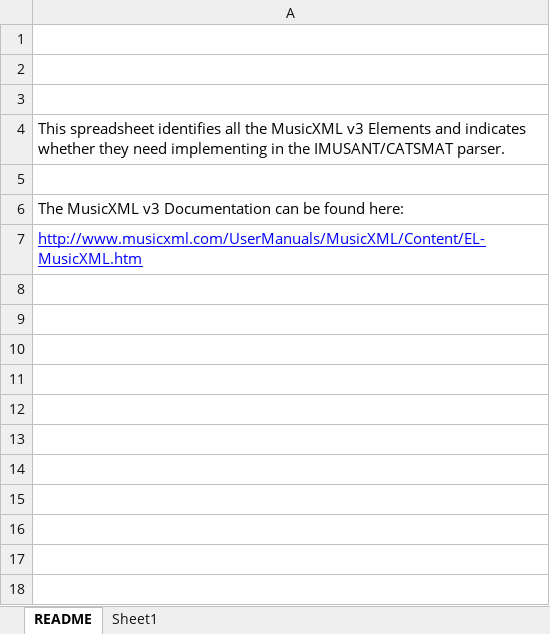
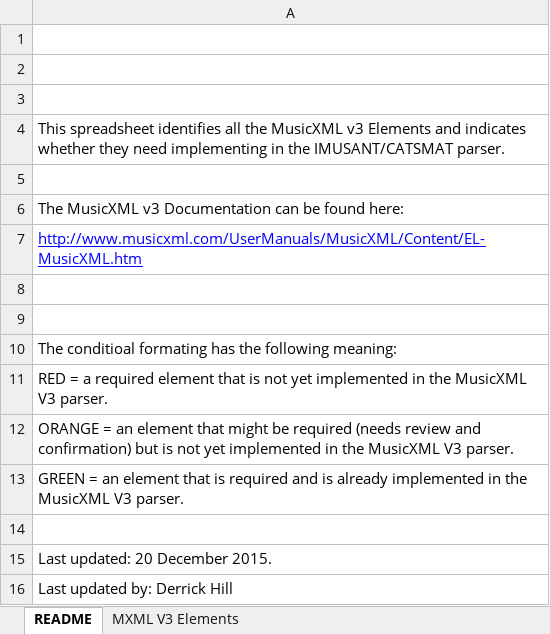
Before and after one commit to jjstoessel/CASMAT, an Excel workbook: imusant old/Documentation/MusicXMLv3_Elements_Reqs.xlsx, sheet README, drawn as a sheet; values as stored, in another font and other column widths than the file's, no borders; the diff names each change by its address in the sheet, - before the commit and + after, or states it on an @@ line.

Commit message:
S-01080 - Review MusicXML v3 documentation to identify elements that still need implementing.  Added conditional formatting and some further details into the spreadsheet.

```diff
--- a/imusant old/Documentation/MusicXMLv3_Elements_Reqs.xlsx (sheet README)
+++ b/imusant old/Documentation/MusicXMLv3_Elements_Reqs.xlsx (sheet README)
-sheet tab: Sheet1
+sheet tab: MXML V3 Elements
+row 8: (empty)
+row 9: (empty)
+row 10: The conditioal formating has the following meaning:
+row 11: RED = a required element that is not yet implemented in the MusicXML V3 parser.
+row 12: ORANGE = an element that might be required (needs review and confirmation) but is not yet implemented in the MusicXML V3 parser.
+row 13: GREEN = an element that is required and is already implemented in the MusicXML V3 parser.
+row 14: (empty)
+row 15: Last updated: 20 December 2015.
+row 16: Last updated by: Derrick Hill
```
Also changed, not shown: sheet MXML V3 Elements.
